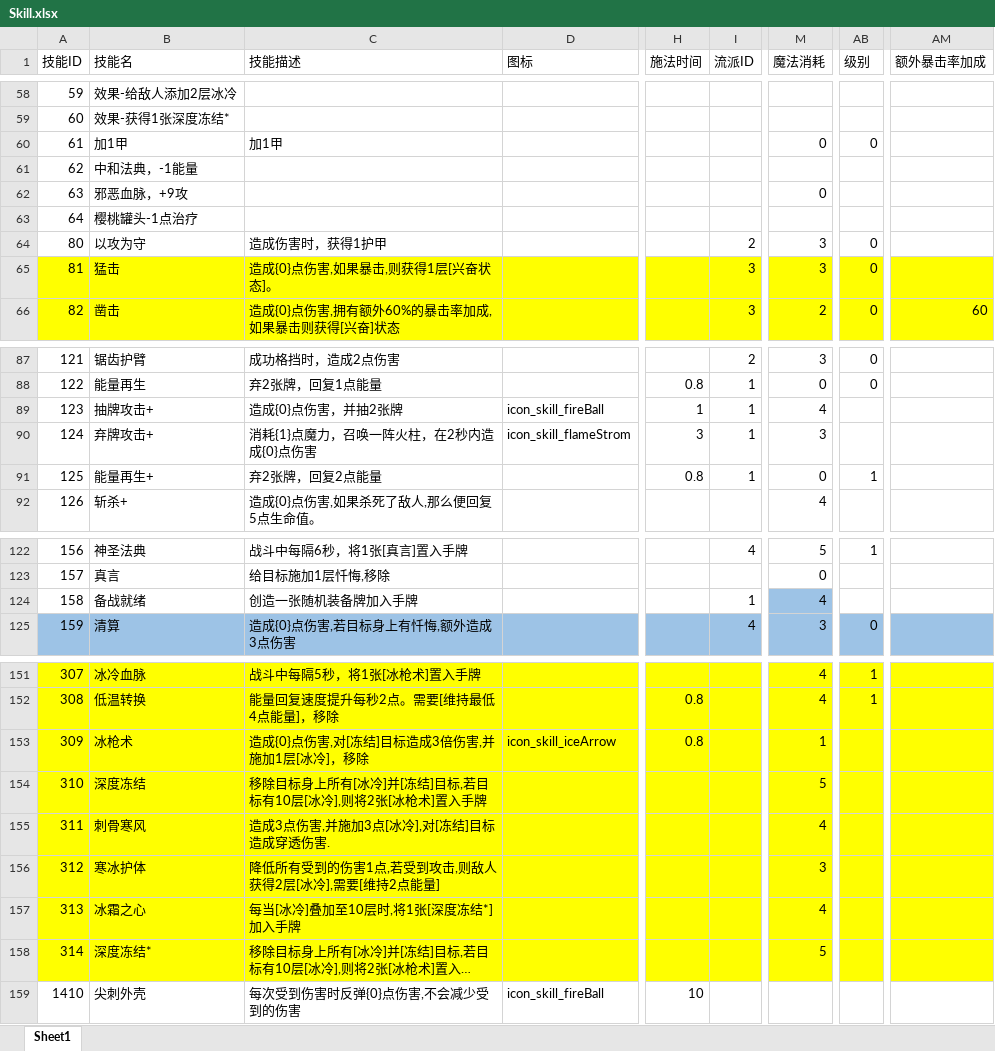
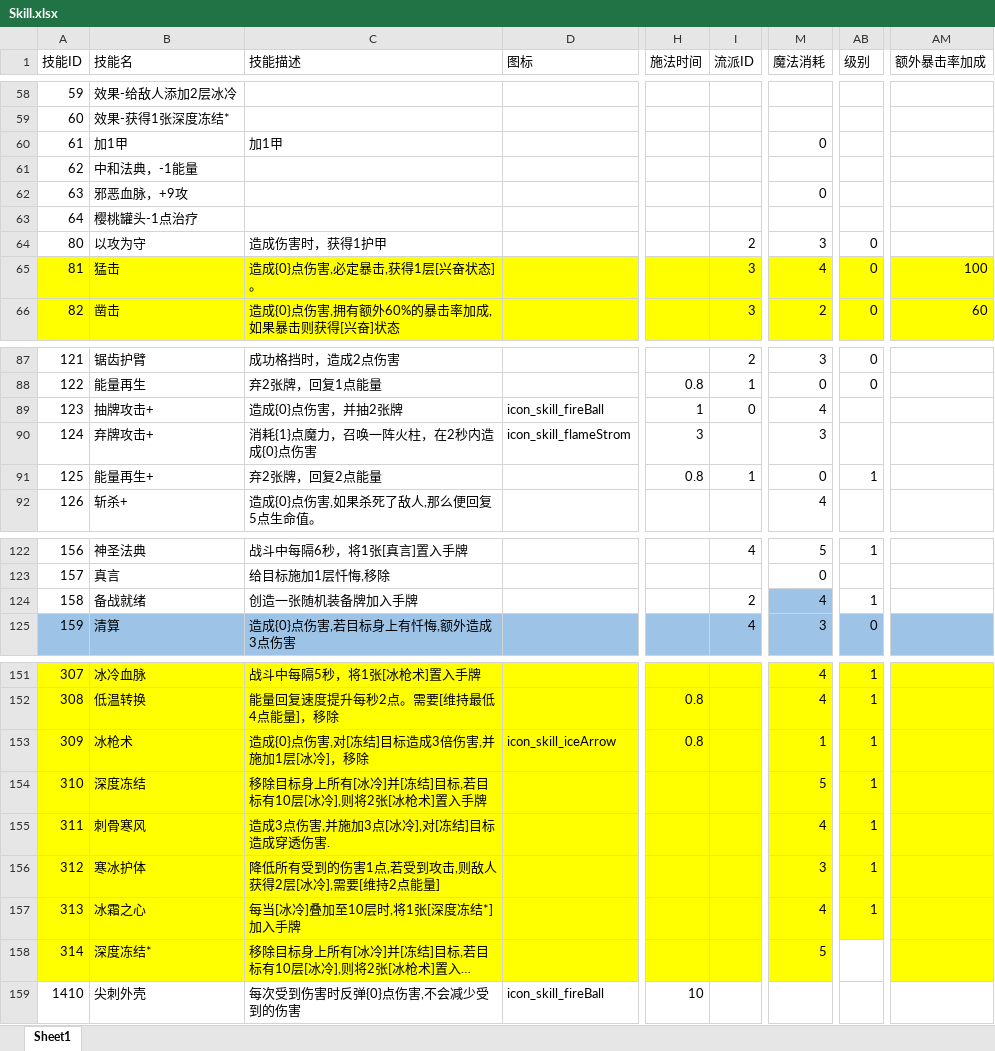
Before and after one commit to heizmoon/MagicPlay, an Excel workbook: Client/Assets/Data/Skill.xlsx, sheet Sheet1, drawn as a sheet; only a part is shown, gaps mark what is left out; long unchanged cells end in …; values as stored, in another font and other column widths than the file's, no borders; the diff covers the shown part only; the diff names each change by its address in the sheet, - before the commit and + after, or states it on an @@ line.

```diff
--- a/Client/Assets/Data/Skill.xlsx (sheet Sheet1)
+++ b/Client/Assets/Data/Skill.xlsx (sheet Sheet1)
-AB60 (级别): 0
+AB60 (级别): (empty)
-C65 (技能描述): 造成{0}点伤害,如果暴击,则获得1层[兴奋状态]。
+C65 (技能描述): 造成{0}点伤害,必定暴击,获得1层[兴奋状态]。
-M65 (魔法消耗): 3
+M65 (魔法消耗): 4
-AM65 (额外暴击率加成): (empty)
+AM65 (额外暴击率加成): 100
-I89 (流派ID): 1
+I89 (流派ID): 0
-I90 (流派ID): 1
+I90 (流派ID): (empty)
-I124 (流派ID): 1
+I124 (流派ID): 2
-AB124 (级别): (empty)
+AB124 (级别): 1
-AB153:AB157 (级别): (empty)
+AB153:AB157 (级别): 1
-AB158 fill: #FFFF00
+AB158 fill: none
```
Also changed, not shown: 2 edited cells and cell formats elsewhere in this sheet, Client/Assets/Data/Character.xlsx, Client/Assets/Data/MonsterType.xlsx, 1 other file.
